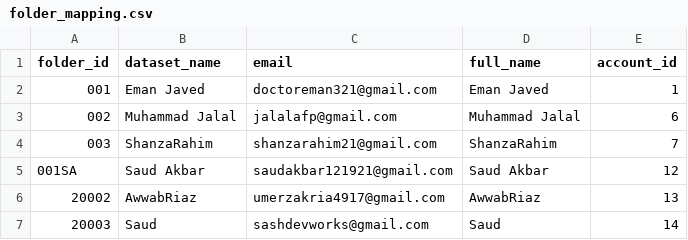
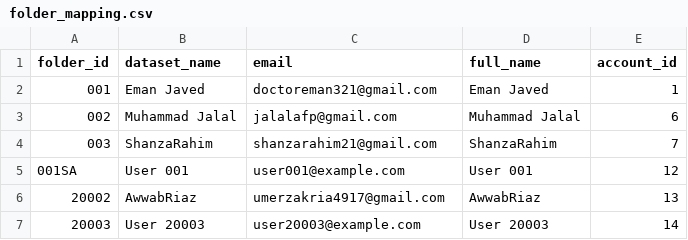
Before and after one commit to SMHC-hub/SASH-VPV-Portal, a CSV file: palmpay/data/dataset/folder_mapping.csv, drawn as a sheet.

```diff
--- a/palmpay/data/dataset/folder_mapping.csv
+++ b/palmpay/data/dataset/folder_mapping.csv
@@ -4,4 +4,4 @@ folder_id,dataset_name,email,full_name,account_id
 003,ShanzaRahim,shanzarahim21@gmail.com,ShanzaRahim,7
-001SA,Saud Akbar,saudakbar121921@gmail.com,Saud Akbar,12
+001SA,User 001,user001@example.com,User 001,12
 20002,AwwabRiaz,umerzakria4917@gmail.com,AwwabRiaz,13
-20003,Saud,sashdevworks@gmail.com,Saud,14
+20003,User 20003,user20003@example.com,User 20003,14
```
Also changed, not shown: 17 other files.
